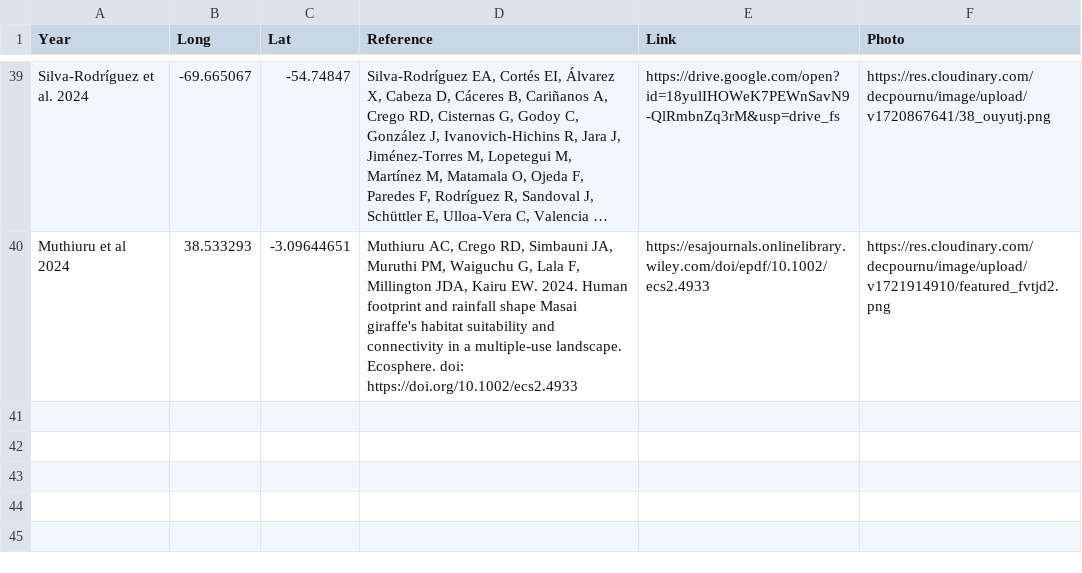
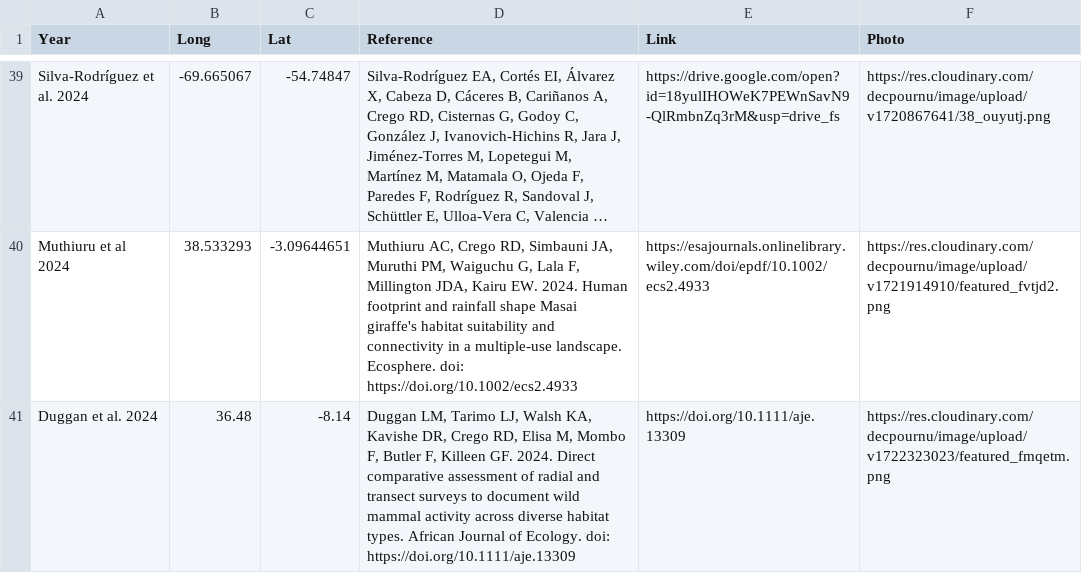
Before and after one commit to ramirocrego/PapersMap, a CSV file: mypapers.csv, drawn as a sheet; only a part is shown, gaps mark what is left out; long unchanged cells end in …; the diff names each change by its address in the sheet, - before the commit and + after, or states it on an @@ line.

```diff
--- a/mypapers.csv
+++ b/mypapers.csv
+row 41: Duggan et al. 2024 | 36.48 | -8.14 | Duggan LM, Tarimo LJ, Walsh KA, Kavishe DR, Crego RD, Elisa M, Mombo F, Butler F, Killeen GF. 2024. Direct comparative assessment of radial and transect surveys to document wild mammal activity across diverse habitat types. African Journal of Ecology. doi: https://doi.org/10.1111/aje.13309 | https://doi.org/10.1111/aje.13309 | https://res.cloudinary.com/decpournu/image/upload/v1722323023/featured_fmqetm.png
```
Also changed, not shown: 1 other file.
